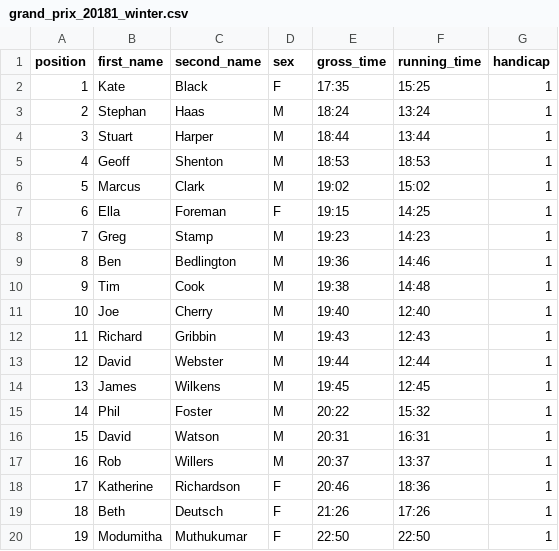
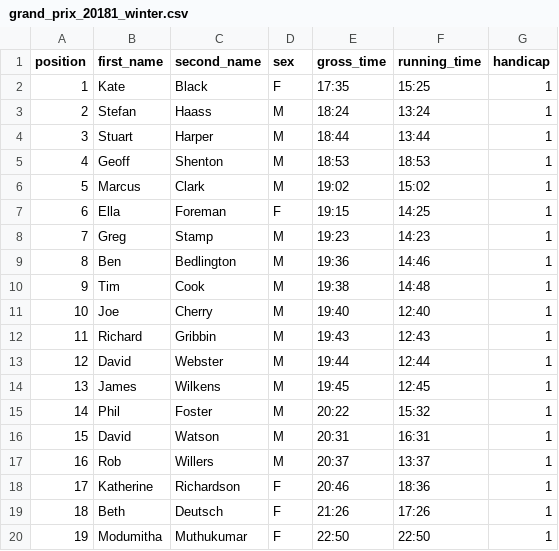
Before and after one commit to jonnylaw/jesmondjoggers, a CSV file: docs/results/grand_prix_20181_winter.csv, drawn as a sheet.

Commit message:
Change misspelled name

```diff
--- a/docs/results/grand_prix_20181_winter.csv
+++ b/docs/results/grand_prix_20181_winter.csv
@@ -2,3 +2,3 @@ position,first_name,second_name,sex,gross_time,running_time,handicap
 1,Kate,Black,F,17:35,15:25,1
-2,Stephan,Haas,M,18:24,13:24,1
+2,Stefan,Haass,M,18:24,13:24,1
 3,Stuart,Harper,M,18:44,13:44,1
```
Also changed, not shown: results/grand_prix_20181_winter.csv, 5 other files.
